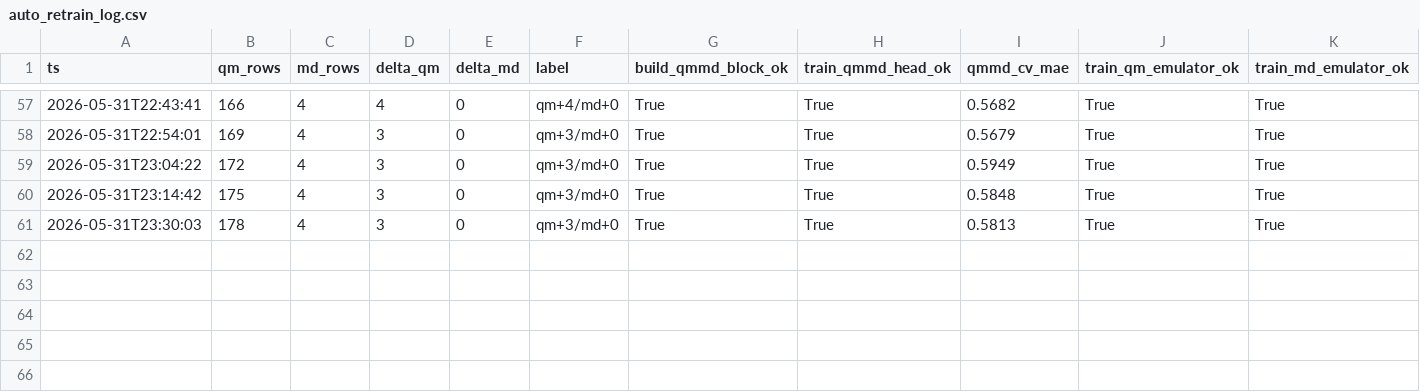
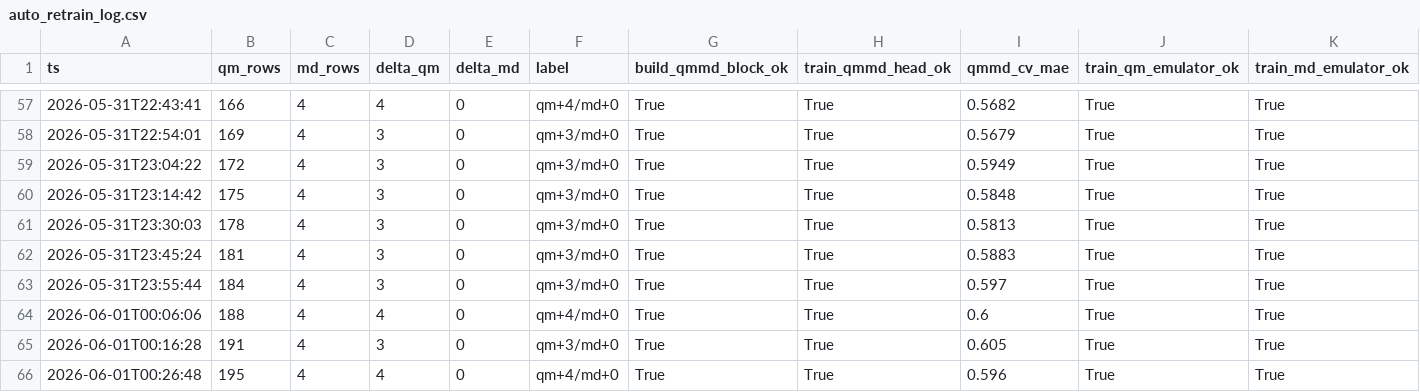
Before and after one commit to atiwary123/IAJD_Full_Workflow_-pKa-bioactivity-, a CSV file: auto_retrain_log.csv, drawn as a sheet; only a part is shown, gaps mark what is left out; the diff names each change by its address in the sheet, - before the commit and + after, or states it on an @@ line.

```diff
--- a/auto_retrain_log.csv
+++ b/auto_retrain_log.csv
+row 62: 2026-05-31T23:45:24 | 181 | 4 | 3 | 0 | qm+3/md+0 | True | True | 0.5883 | True | True
+row 63: 2026-05-31T23:55:44 | 184 | 4 | 3 | 0 | qm+3/md+0 | True | True | 0.597 | True | True
+row 64: 2026-06-01T00:06:06 | 188 | 4 | 4 | 0 | qm+4/md+0 | True | True | 0.6 | True | True
+row 65: 2026-06-01T00:16:28 | 191 | 4 | 3 | 0 | qm+3/md+0 | True | True | 0.605 | True | True
+row 66: 2026-06-01T00:26:48 | 195 | 4 | 4 | 0 | qm+4/md+0 | True | True | 0.596 | True | True
```
Also changed, not shown: IAJD_master/bundles_caches/physics/qm_cache.csv, 7 other files.
